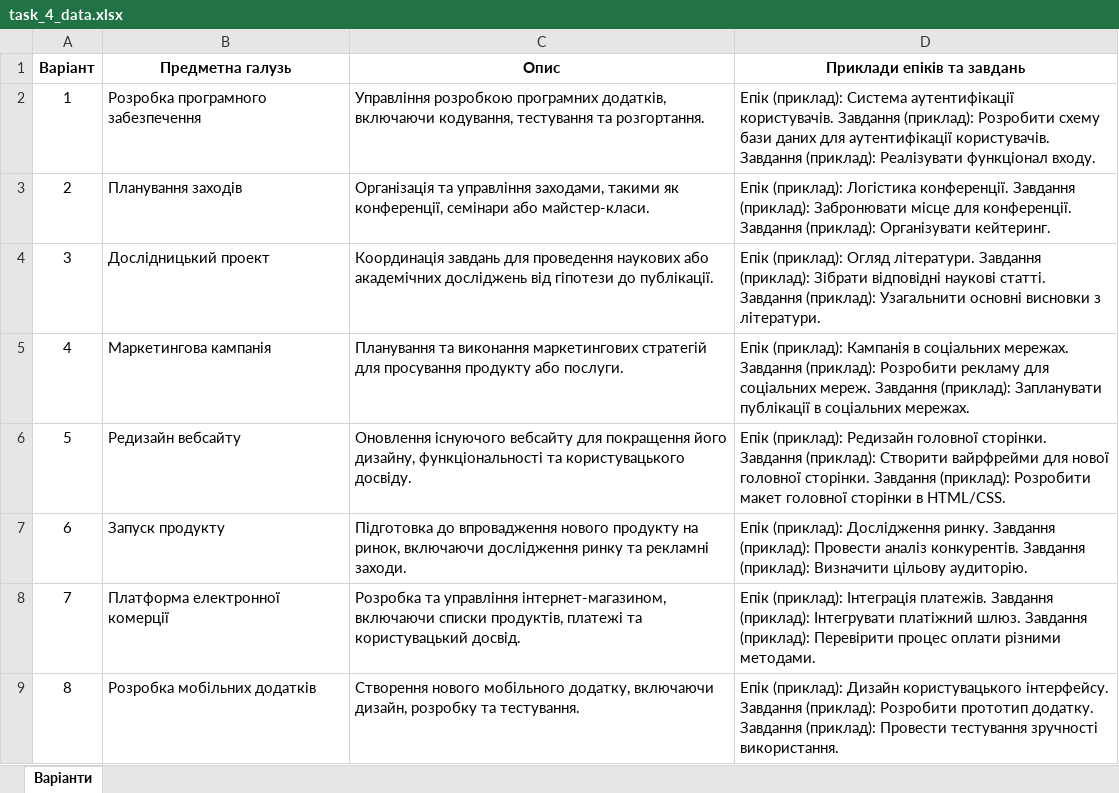
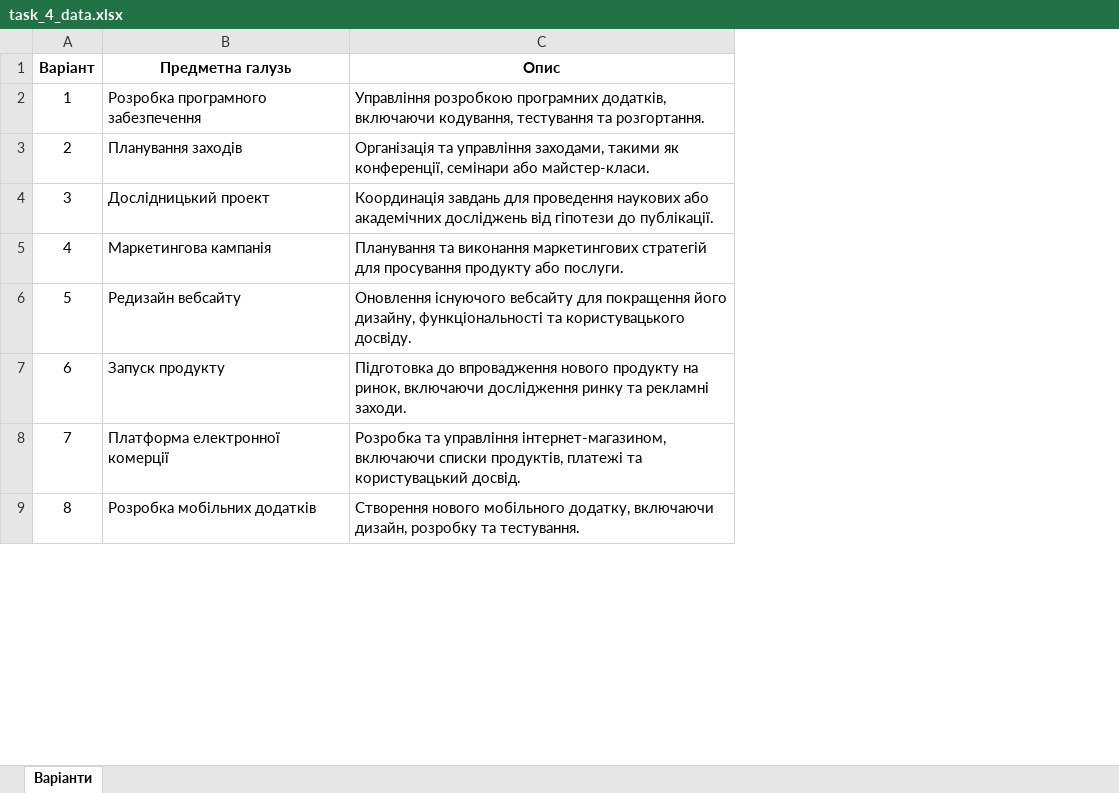
Before and after one commit to oleksa-iv/ist-course, an Excel workbook: task_4_idef0/task_4_data.xlsx, sheet Варіанти, drawn as a sheet; only a part is shown; values as stored, in another font and other column widths than the file's, no borders; the diff names each change by its address in the sheet, - before the commit and + after, or states it on an @@ line.

Commit message:
update task 4 data

```diff
--- a/task_4_idef0/task_4_data.xlsx (sheet Варіанти)
+++ b/task_4_idef0/task_4_data.xlsx (sheet Варіанти)
-column D (Приклади епіків та завдань), rows 2-9: Епік (приклад): Система аутентифікації користувачів. Завдання (приклад): Розробити схему бази даних для аутентифікації користувачів. Завдання (приклад): Реалізувати функціонал входу. | Епік (приклад): Логістика конференції. Завдання (приклад): Забронювати місце для конференції. Завдання (приклад): Організувати кейтеринг. | Епік (приклад): Огляд літератури. Завдання (приклад): Зібрати відповідні наукові статті. Завдання (приклад): Узагальнити основні висновки з літератури. | Епік (приклад): Кампанія в соціальних мережах. Завдання (приклад): Розробити рекламу для соціальних мереж. Завдання (приклад): Запланувати публікації в соціальних мережах. | Епік (приклад): Редизайн головної сторінки. Завдання (приклад): Створити вайрфрейми для нової головної сторінки. Завдання (приклад): Розробити макет головної сторінки в HTML/CSS. | Епік (приклад): Дослідження ринку. Завдання (приклад): Провести аналіз конкурентів. Завдання (приклад): Визначити цільову аудиторію. | Епік (приклад): Інтеграція платежів. Завдання (приклад): Інтегрувати платіжний шлюз. Завдання (приклад): Перевірити процес оплати різними методами. | Епік (приклад): Дизайн користувацького інтерфейсу. Завдання (приклад): Розробити прототип додатку. Завдання (приклад): Провести тестування зручності використання.
```
